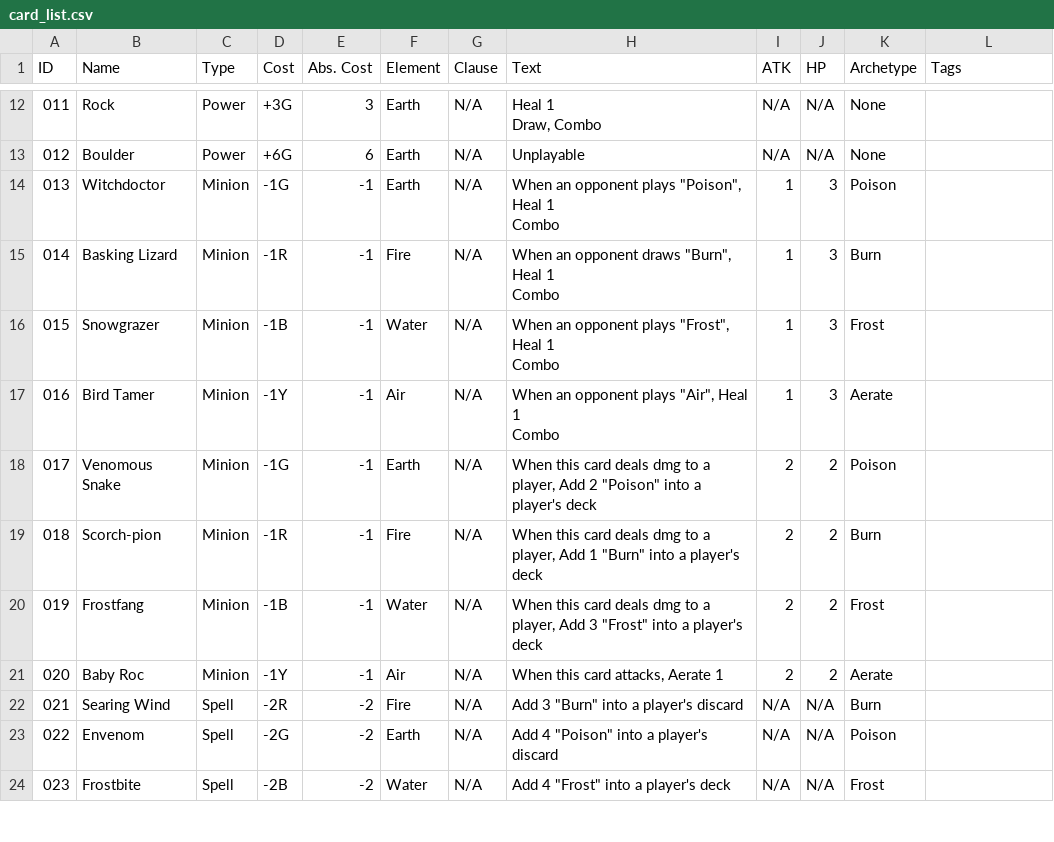
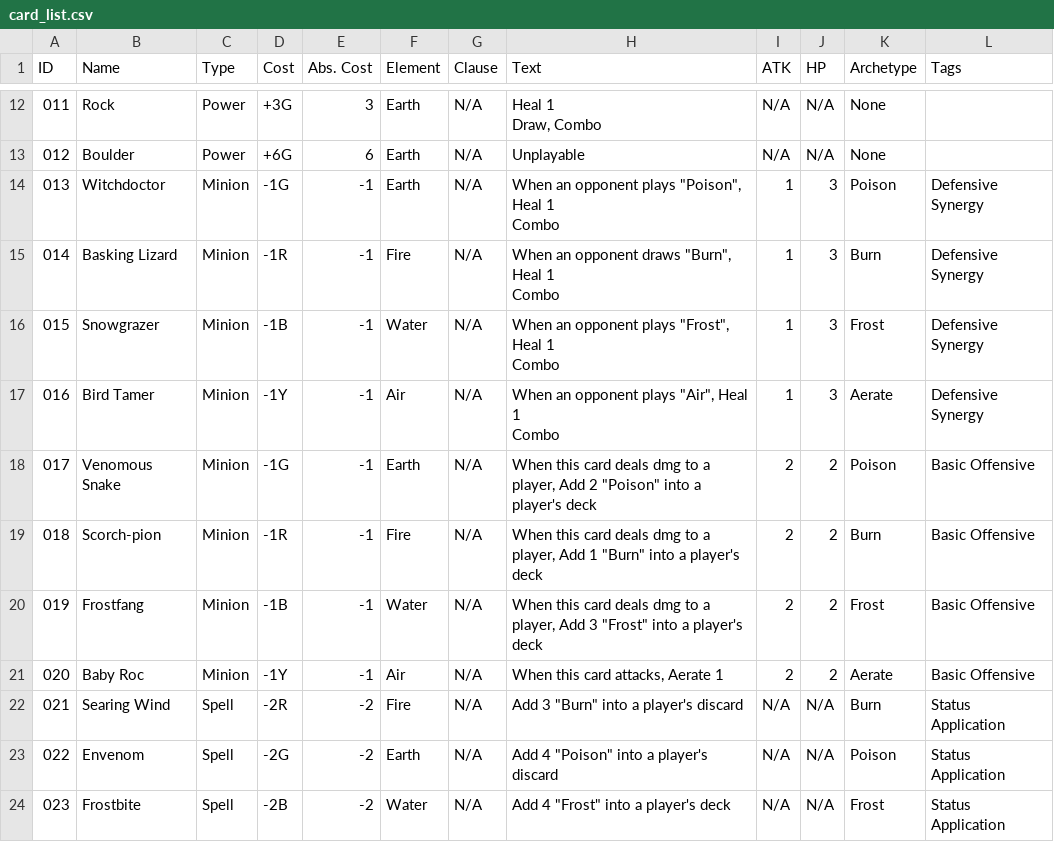
Before and after one commit to dev-loge/Alchemy-Game-Playtester, a CSV file: imports/cards/card_list.csv, drawn as a sheet; only a part is shown, gaps mark what is left out; the diff covers the shown part only.

```diff
--- a/imports/cards/card_list.csv
+++ b/imports/cards/card_list.csv
@@ -21,16 +21,16 @@ Draw, Combo",N/A,N/A,None,
 012,Boulder,Power,+6G,6,Earth,N/A,Unplayable,N/A,N/A,None,
-013,Witchdoctor,Minion,-1G,-1,Earth,N/A,"When an opponent plays ""Poison"", Heal 1
-Combo",1,3,Poison,
-014,Basking Lizard,Minion,-1R,-1,Fire,N/A,"When an opponent draws ""Burn"", Heal 1
-Combo",1,3,Burn,
-015,Snowgrazer,Minion,-1B,-1,Water,N/A,"When an opponent plays ""Frost"", Heal 1
-Combo",1,3,Frost,
-016,Bird Tamer,Minion,-1Y,-1,Air,N/A,"When an opponent plays ""Air"", Heal 1
-Combo",1,3,Aerate,
-017,Venomous Snake,Minion,-1G,-1,Earth,N/A,"When this card deals dmg to a player, Add 2 ""Poison"" into a player's deck",2,2,Poison,
-018,Scorch-pion,Minion,-1R,-1,Fire,N/A,"When this card deals dmg to a player, Add 1 ""Burn"" into a player's deck",2,2,Burn,
-019,Frostfang,Minion,-1B,-1,Water,N/A,"When this card deals dmg to a player, Add 3 ""Frost"" into a player's deck",2,2,Frost,
-020,Baby Roc,Minion,-1Y,-1,Air,N/A,"When this card attacks, Aerate 1",2,2,Aerate,
-021,Searing Wind,Spell,-2R,-2,Fire,N/A,"Add 3 ""Burn"" into a player's discard",N/A,N/A,Burn,
-022,Envenom,Spell,-2G,-2,Earth,N/A,"Add 4 ""Poison"" into a player's discard",N/A,N/A,Poison,
-023,Frostbite,Spell,-2B,-2,Water,N/A,"Add 4 ""Frost"" into a player's deck",N/A,N/A,Frost,
+013,Witchdoctor,Minion,-1G,-1,Earth,N/A,"When an opponent plays ""Poison"", Heal 1
+Combo",1,3,Poison,Defensive Synergy
+014,Basking Lizard,Minion,-1R,-1,Fire,N/A,"When an opponent draws ""Burn"", Heal 1
+Combo",1,3,Burn,Defensive Synergy
+015,Snowgrazer,Minion,-1B,-1,Water,N/A,"When an opponent plays ""Frost"", Heal 1
+Combo",1,3,Frost,Defensive Synergy
+016,Bird Tamer,Minion,-1Y,-1,Air,N/A,"When an opponent plays ""Air"", Heal 1
+Combo",1,3,Aerate,Defensive Synergy
+017,Venomous Snake,Minion,-1G,-1,Earth,N/A,"When this card deals dmg to a player, Add 2 ""Poison"" into a player's deck",2,2,Poison,Basic Offensive
+018,Scorch-pion,Minion,-1R,-1,Fire,N/A,"When this card deals dmg to a player, Add 1 ""Burn"" into a player's deck",2,2,Burn,Basic Offensive
+019,Frostfang,Minion,-1B,-1,Water,N/A,"When this card deals dmg to a player, Add 3 ""Frost"" into a player's deck",2,2,Frost,Basic Offensive
+020,Baby Roc,Minion,-1Y,-1,Air,N/A,"When this card attacks, Aerate 1",2,2,Aerate,Basic Offensive
+021,Searing Wind,Spell,-2R,-2,Fire,N/A,"Add 3 ""Burn"" into a player's discard",N/A,N/A,Burn,Status Application
+022,Envenom,Spell,-2G,-2,Earth,N/A,"Add 4 ""Poison"" into a player's discard",N/A,N/A,Poison,Status Application
+023,Frostbite,Spell,-2B,-2,Water,N/A,"Add 4 ""Frost"" into a player's deck",N/A,N/A,Frost,Status Application
```
Also changed, not shown: 59 edited cells elsewhere in this file, 6 other files.
